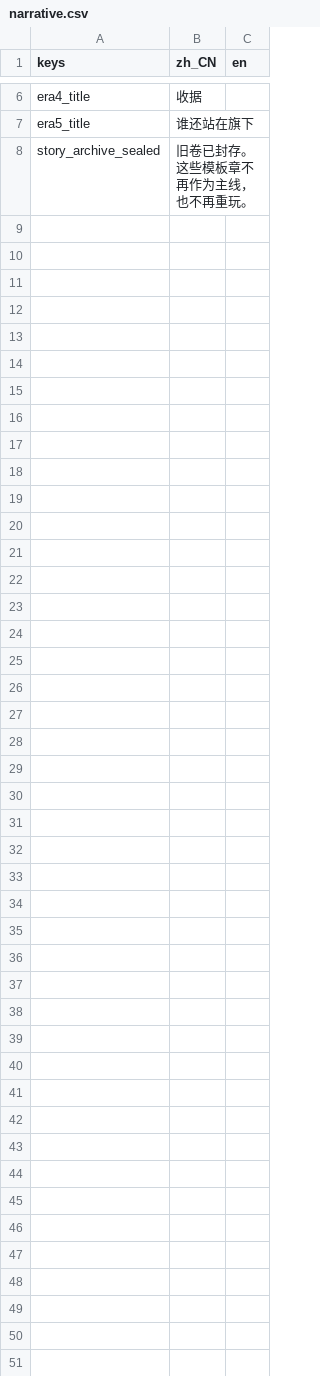
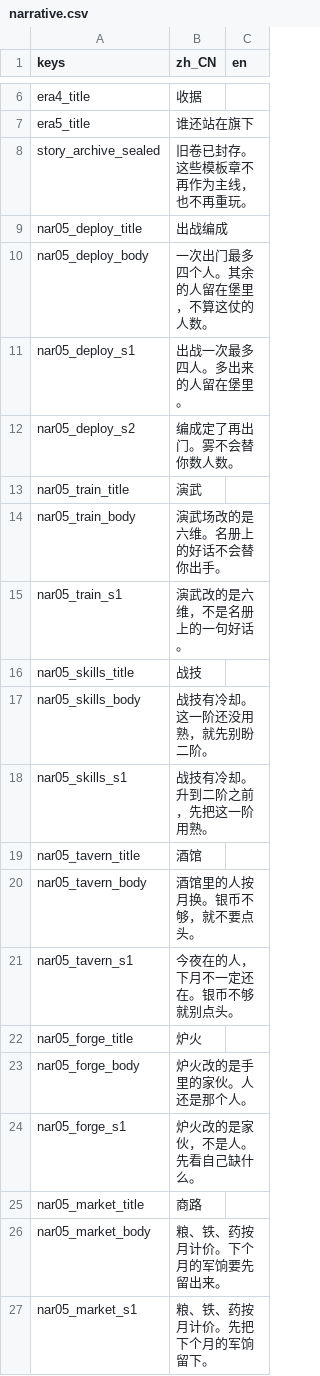
Before and after one commit to wuyongjia666-droid/CenturyKnights, a CSV file: project/data/locale/narrative.csv, drawn as a sheet; only a part is shown, gaps mark what is left out; the diff covers the shown part only; the diff names each change by its address in the sheet, - before the commit and + after, or states it on an @@ line.

```diff
--- a/project/data/locale/narrative.csv
+++ b/project/data/locale/narrative.csv
+row 9: nar05_deploy_title | 出战编成
+row 10: nar05_deploy_body | 一次出门最多四个人。其余的人留在堡里，不算这仗的人数。
+row 11: nar05_deploy_s1 | 出战一次最多四人。多出来的人留在堡里。
+row 12: nar05_deploy_s2 | 编成定了再出门。雾不会替你数人数。
+row 13: nar05_train_title | 演武
+row 14: nar05_train_body | 演武场改的是六维。名册上的好话不会替你出手。
+row 15: nar05_train_s1 | 演武改的是六维，不是名册上的一句好话。
+row 16: nar05_skills_title | 战技
+row 17: nar05_skills_body | 战技有冷却。这一阶还没用熟，就先别盼二阶。
+row 18: nar05_skills_s1 | 战技有冷却。升到二阶之前，先把这一阶用熟。
+row 19: nar05_tavern_title | 酒馆
+row 20: nar05_tavern_body | 酒馆里的人按月换。银币不够，就不要点头。
+row 21: nar05_tavern_s1 | 今夜在的人，下月不一定还在。银币不够就别点头。
+row 22: nar05_forge_title | 炉火
+row 23: nar05_forge_body | 炉火改的是手里的家伙。人还是那个人。
+row 24: nar05_forge_s1 | 炉火改的是家伙，不是人。先看自己缺什么。
+row 25: nar05_market_title | 商路
+row 26: nar05_market_body | 粮、铁、药按月计价。下个月的军饷要先留出来。
+row 27: nar05_market_s1 | 粮、铁、药按月计价。先把下个月的军饷留下。
```
Also changed, not shown: 27 added rows elsewhere in this file, 7 other files.
